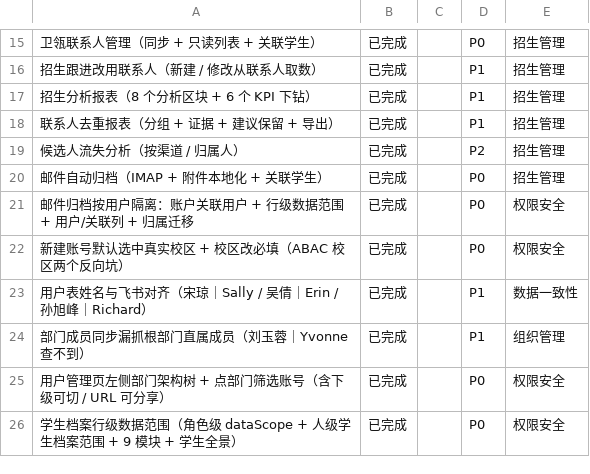
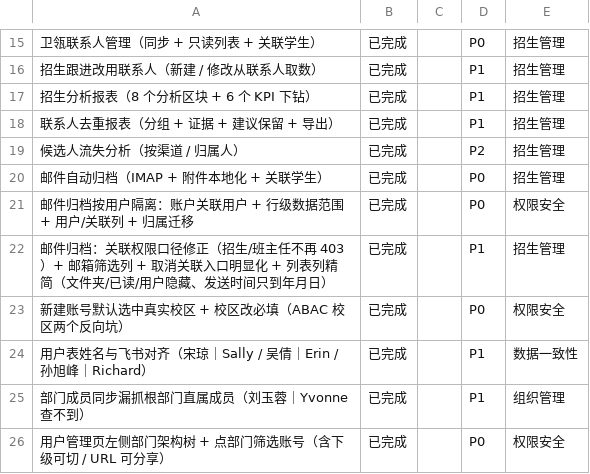
Before and after one commit to sunxufeng/acms, a CSV file: PLAN.csv, drawn as a sheet; only a part is shown, gaps mark what is left out; the shorter side is filled out with more unchanged rows; the diff names each change by its address in the sheet, - before the commit and + after, or states it on an @@ line.

Commit message:
docs: 归档「邮件权限修正 + 邮箱筛选 + 列精简」交付 + 计划三处同步
- docs/TASKS-ARCHIVE.md 加「2026-09-23 上午」节（9 条），头部统计按命令重算 889 → 898
- PLAN.md 第二节（招生管理）加行；第五节统计重算并逐域列出：
  计划条目 75（已完成 72 · 待开始 3）= 基础设施 20 · 招生 19 · 权限安全 15 · 教学管理 12 · 报表管理 5 · AI 路由 3 · 数据质量 1
- PLAN.csv 追加同源条目（97 条 · 列数恒 5 已校验）

线上验证（BUILD_ID wbUiBuNzxWbi-NedlLuqm）：
- 页面 /、/mail-archive、/mail-accounts、/markbook、/reports、/users 全 200
- 产物级证据：列定义 `邮箱文件夹 … list:!1`、`归属用户 … list:!1`、`是否已读 … filter:!0,list:!1`、
  `发送时间 … render:formatDate`
- 接口回归：Phase1 会话 PUT link → 200；无角色 → 403；邮箱注入 admissions@aretecollege.cn

```diff
--- a/PLAN.csv
+++ b/PLAN.csv
+row 22: 邮件归档：关联权限口径修正（招生/班主任不再 403）+ 邮箱筛选列 + 取消关联入口明显化 + 列表列精简（文件夹/已读/用户隐藏、发送时间只到年月日） | 已完成 |  | P1 | 招生管理
```
Also changed, not shown: 2 other files.
